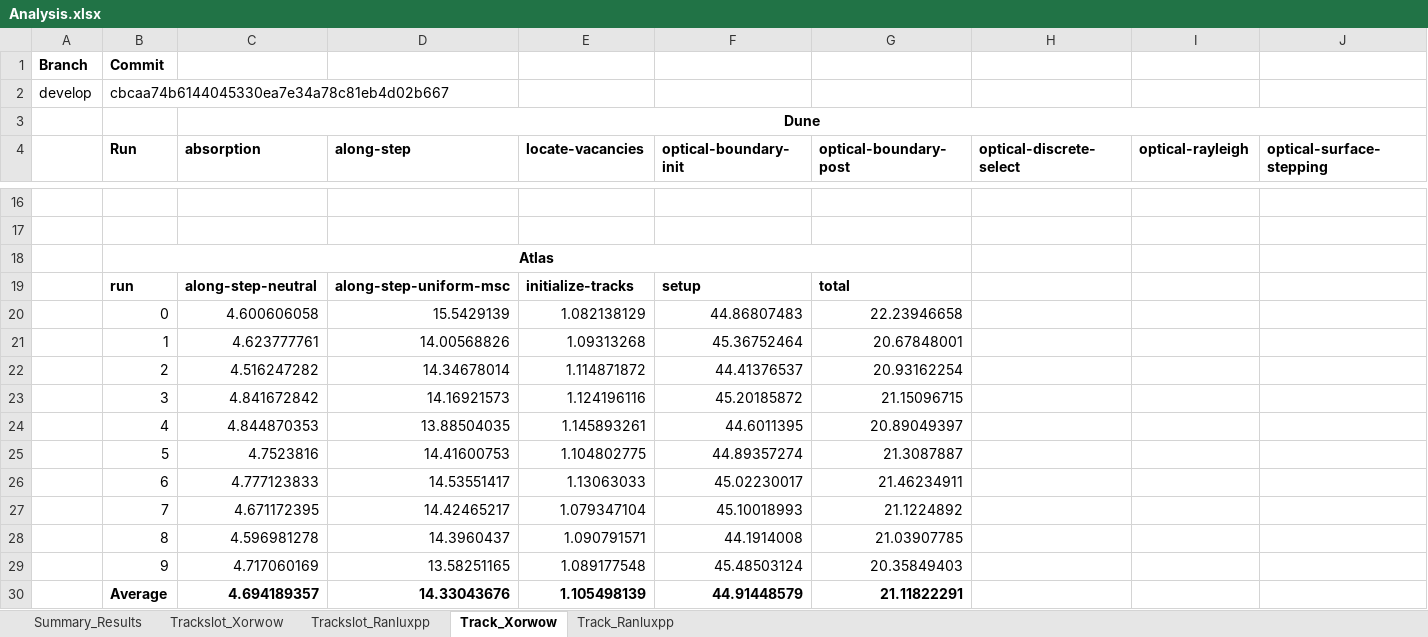
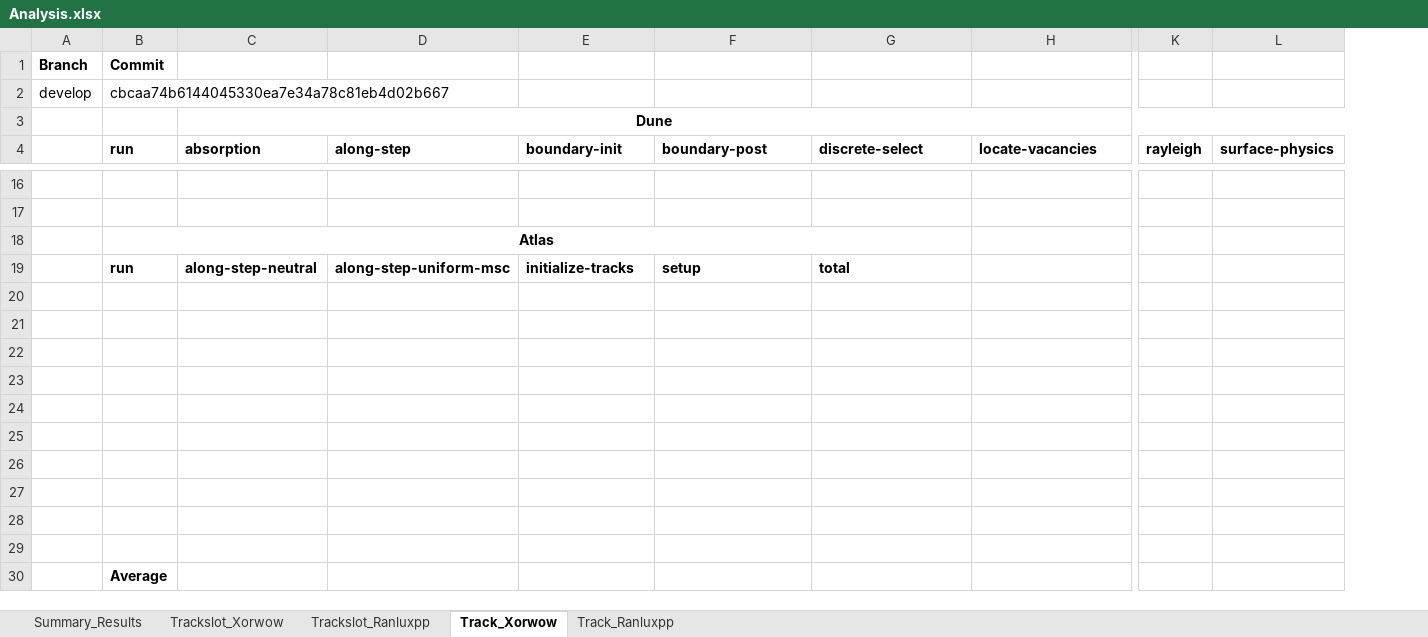
Before and after one commit to davidsgr/celer_analysis, an Excel workbook: Analysis.xlsx, sheet Track_Xorwow, drawn as a sheet; only a part is shown, gaps mark what is left out; values as stored, in another font and other column widths than the file's, no borders; removed rows and columns are numbered as before the commit, all else as after; rows hold the shown columns only; the diff covers the shown part only; the diff names each change by its address in the sheet, - before the commit and + after, or states it on an @@ line.

```diff
--- a/Analysis.xlsx (sheet Track_Xorwow)
+++ b/Analysis.xlsx (sheet Track_Xorwow)
-column I (optical-rayleigh), empty
-column J (optical-surface-stepping), empty
+column K (rayleigh), empty
+column L (surface-physics), empty
-B4: Run
+B4: run
-E4: locate-vacancies
+E4: boundary-init
-F4: optical-boundary-init
+F4: boundary-post
-G4: optical-boundary-post
+G4: discrete-select
-H4: optical-discrete-select
+H4: locate-vacancies
-row 20:  | 0 | 4.600606058 | 15.5429139 | 1.082138129 | 44.86807483 | 22.23946658
+row 20: (empty)
-row 21:  | 1 | 4.623777761 | 14.00568826 | 1.09313268 | 45.36752464 | 20.67848001
+row 21: (empty)
-row 22:  | 2 | 4.516247282 | 14.34678014 | 1.114871872 | 44.41376537 | 20.93162254
+row 22: (empty)
-row 23:  | 3 | 4.841672842 | 14.16921573 | 1.124196116 | 45.20185872 | 21.15096715
+row 23: (empty)
-row 24:  | 4 | 4.844870353 | 13.88504035 | 1.145893261 | 44.6011395 | 20.89049397
+row 24: (empty)
-row 25:  | 5 | 4.7523816 | 14.41600753 | 1.104802775 | 44.89357274 | 21.3087887
+row 25: (empty)
-row 26:  | 6 | 4.777123833 | 14.53551417 | 1.13063033 | 45.02230017 | 21.46234911
+row 26: (empty)
-row 27:  | 7 | 4.671172395 | 14.42465217 | 1.079347104 | 45.10018993 | 21.1224892
+row 27: (empty)
-row 28:  | 8 | 4.596981278 | 14.3960437 | 1.090791571 | 44.1914008 | 21.03907785
+row 28: (empty)
-row 29:  | 9 | 4.717060169 | 13.58251165 | 1.089177548 | 45.48503124 | 20.35849403
+row 29: (empty)
-row 30:  | Average | 4.694189357 | 14.33043676 | 1.105498139 | 44.91448579 | 21.11822291
+row 30:  | Average
```
Also changed, not shown: 11 added rows and 11 removed rows elsewhere in this sheet, sheet Trackslot_Ranluxpp, sheet Trackslot_Xorwow, sheet Track_Ranluxpp, sheet Summary_Results.
